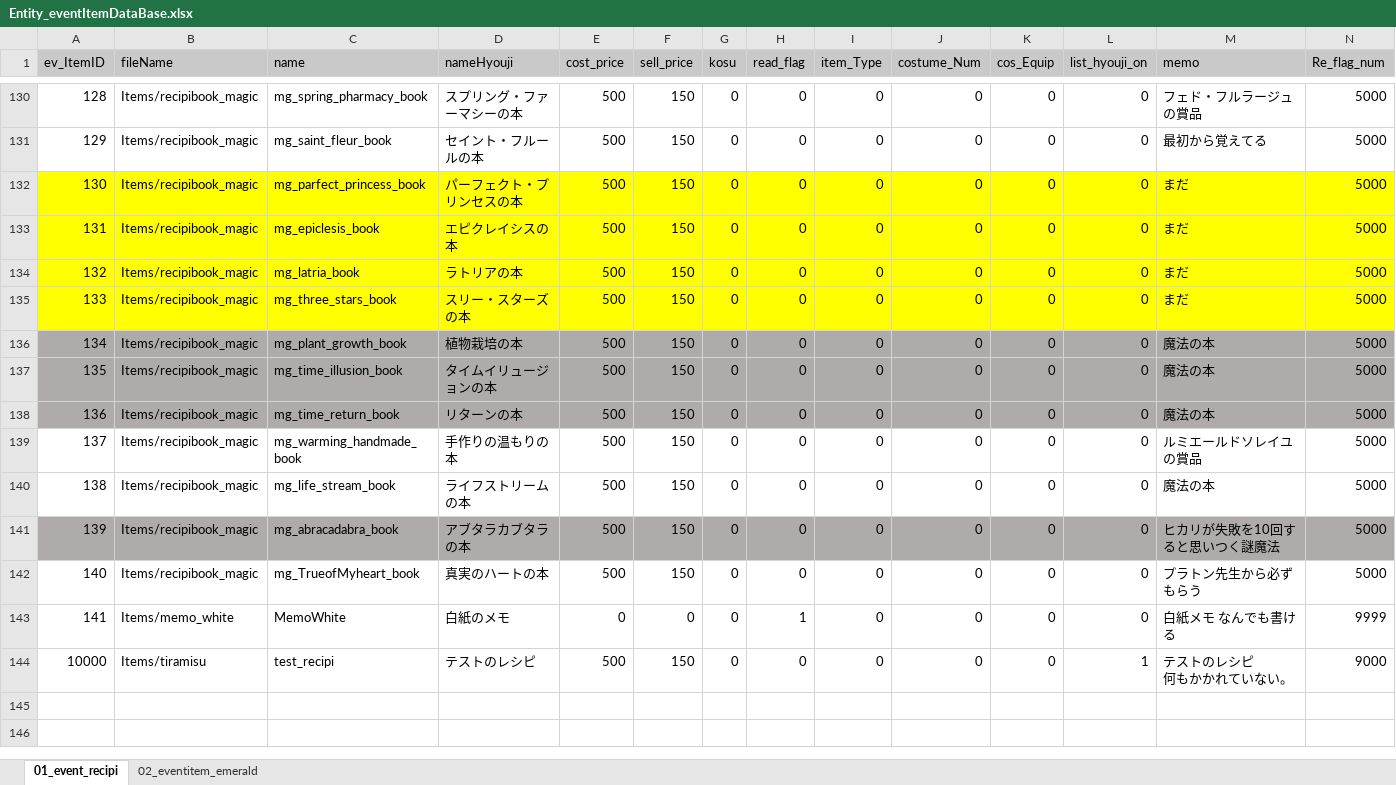
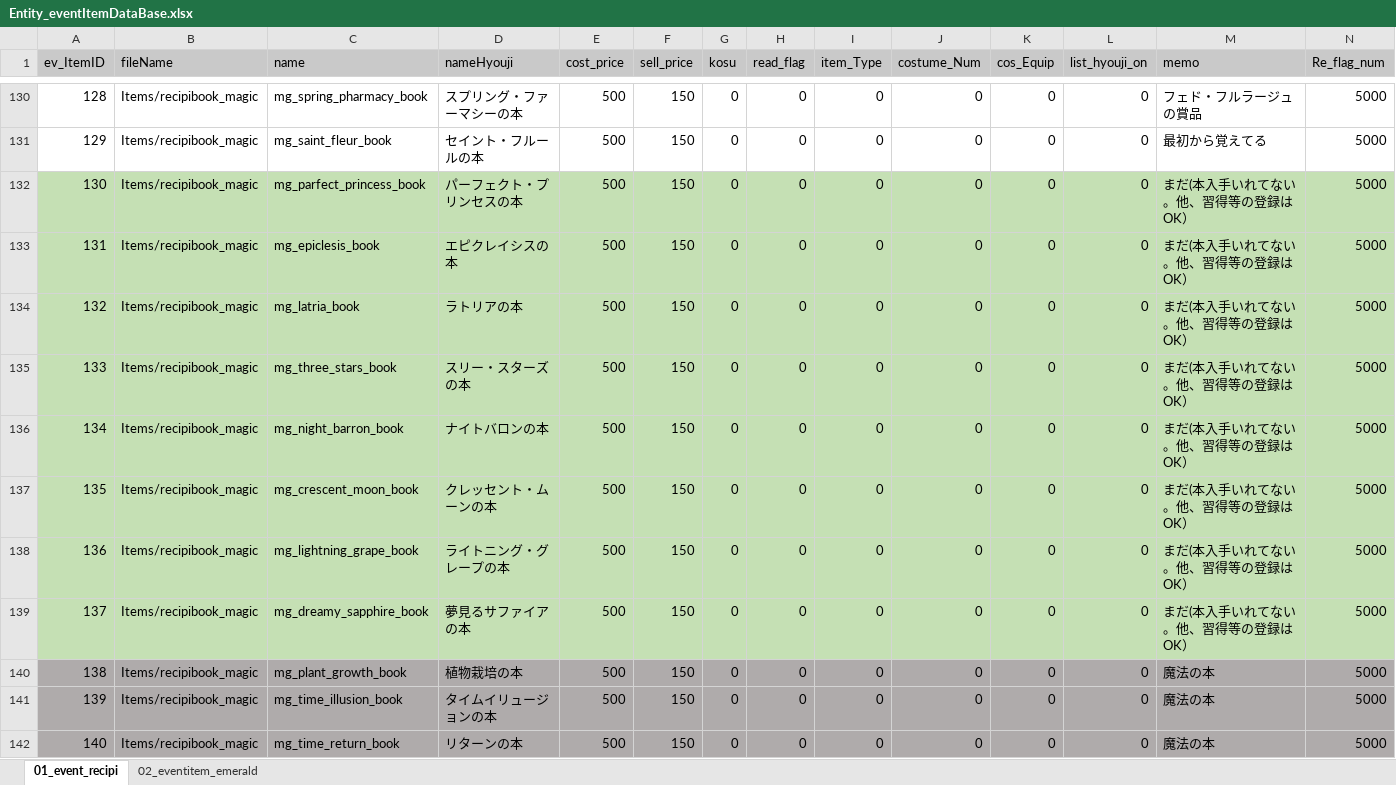
Before and after one commit to matoarita/Okashi_Atlier2, an Excel workbook: Assets/Resources/Excel/Entity_eventItemDataBase.xlsx, sheet 01_event_recipi, drawn as a sheet; only a part is shown, gaps mark what is left out; the shorter side is filled out with more unchanged rows; values as stored, in another font and other column widths than the file's, no borders; addresses are those after the commit; rows hold the shown columns only; the diff covers the shown part only; the diff names each change by its address in the sheet, - before the commit and + after, or states it on an @@ line.

```diff
--- a/Assets/Resources/Excel/Entity_eventItemDataBase.xlsx (sheet 01_event_recipi)
+++ b/Assets/Resources/Excel/Entity_eventItemDataBase.xlsx (sheet 01_event_recipi)
-A132:N135 fill: #FFFF00
+A132:N135 fill: #C5E0B4
-M132:M135 (memo): まだ
+M132:M135 (memo): まだ(本入手いれてない。他、習得等の登録はOK）
+row 136: 134 | Items/recipibook_magic | mg_night_barron_book | ナイトバロンの本 | 500 | 150 | 0 | 0 | 0 | 0 | 0 | 0 | まだ(本入手いれてない。他、習得等の登録はOK） | 5000
+row 137: 135 | Items/recipibook_magic | mg_crescent_moon_book | クレッセント・ムーンの本 | 500 | 150 | 0 | 0 | 0 | 0 | 0 | 0 | まだ(本入手いれてない。他、習得等の登録はOK） | 5000
+row 138: 136 | Items/recipibook_magic | mg_lightning_grape_book | ライトニング・グレープの本 | 500 | 150 | 0 | 0 | 0 | 0 | 0 | 0 | まだ(本入手いれてない。他、習得等の登録はOK） | 5000
+row 139: 137 | Items/recipibook_magic | mg_dreamy_sapphire_book | 夢見るサファイアの本 | 500 | 150 | 0 | 0 | 0 | 0 | 0 | 0 | まだ(本入手いれてない。他、習得等の登録はOK） | 5000
@@ column A (ev_ItemID) renumbered between rows 140 and 147 @@
```
Also changed, not shown: cell formats elsewhere in this sheet, Assets/Resources/Excel/Entity_ItemDataBase.xlsx, Assets/Resources/Excel/Entity_compoItemDataBase.xlsx, 49 other files.
